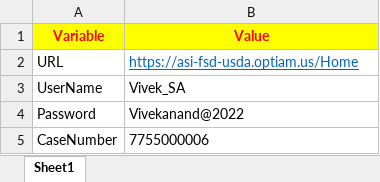
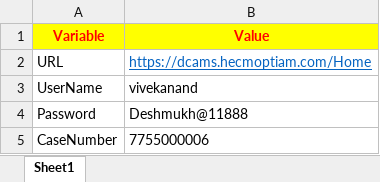
Before and after one commit to Vivekanandd1/OptiAM, an Excel workbook: Info_Data.xlsx, sheet Sheet1, drawn as a sheet; values as stored, in another font and other column widths than the file's, no borders; the diff names each change by its address in the sheet, - before the commit and + after, or states it on an @@ line.

```diff
--- a/Info_Data.xlsx (sheet Sheet1)
+++ b/Info_Data.xlsx (sheet Sheet1)
-B2 (Value): https://asi-fsd-usda.optiam.us/Home
+B2 (Value): https://dcams.hecmoptiam.com/Home
-B3 (Value): Vivek_SA
+B3 (Value): vivekanand
-B4 (Value): Vivekanand@2022
+B4 (Value): Deshmukh@11888
```
Also changed, not shown: 2 other files.
